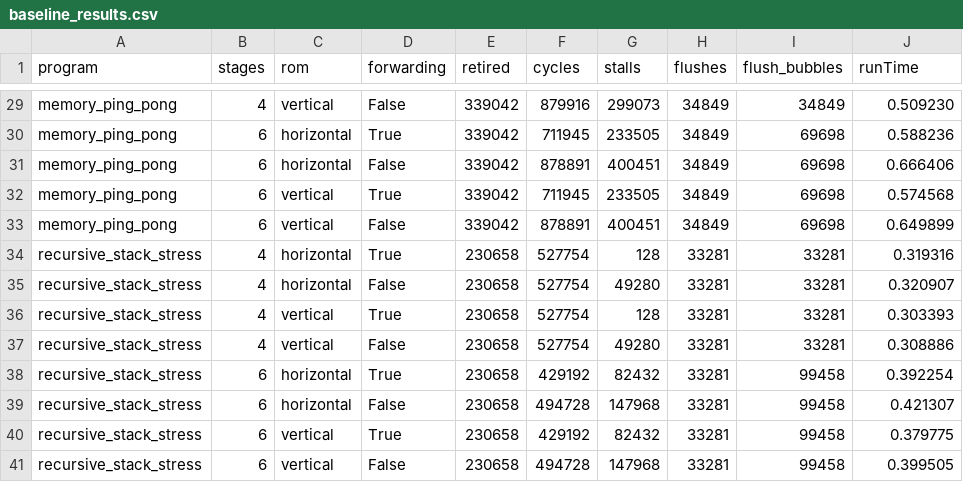
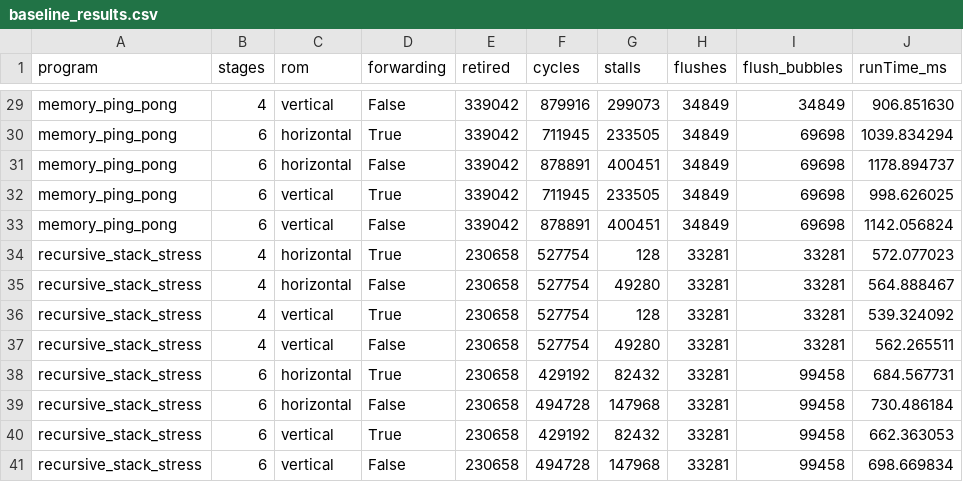
Before and after one commit to AkaalkiratSingh/RISCY-STUFF, a CSV file: processor_benchmark/baseline_results.csv, drawn as a sheet; only a part is shown, gaps mark what is left out; the diff covers the shown part only; the diff names each change by its address in the sheet, - before the commit and + after, or states it on an @@ line.

```diff
--- a/processor_benchmark/baseline_results.csv
+++ b/processor_benchmark/baseline_results.csv
-J1: runTime
+J1: runTime_ms
-J29 (runTime_ms): 0.509230
+J29 (runTime_ms): 906.851630
-J30 (runTime_ms): 0.588236
+J30 (runTime_ms): 1039.834294
-J31 (runTime_ms): 0.666406
+J31 (runTime_ms): 1178.894737
-J32 (runTime_ms): 0.574568
+J32 (runTime_ms): 998.626025
-J33 (runTime_ms): 0.649899
+J33 (runTime_ms): 1142.056824
-J34 (runTime_ms): 0.319316
+J34 (runTime_ms): 572.077023
-J35 (runTime_ms): 0.320907
+J35 (runTime_ms): 564.888467
-J36 (runTime_ms): 0.303393
+J36 (runTime_ms): 539.324092
-J37 (runTime_ms): 0.308886
+J37 (runTime_ms): 562.265511
-J38 (runTime_ms): 0.392254
+J38 (runTime_ms): 684.567731
-J39 (runTime_ms): 0.421307
+J39 (runTime_ms): 730.486184
-J40 (runTime_ms): 0.379775
+J40 (runTime_ms): 662.363053
-J41 (runTime_ms): 0.399505
+J41 (runTime_ms): 698.669834
```
Also changed, not shown: 27 edited cells elsewhere in this file, 9 other files.
